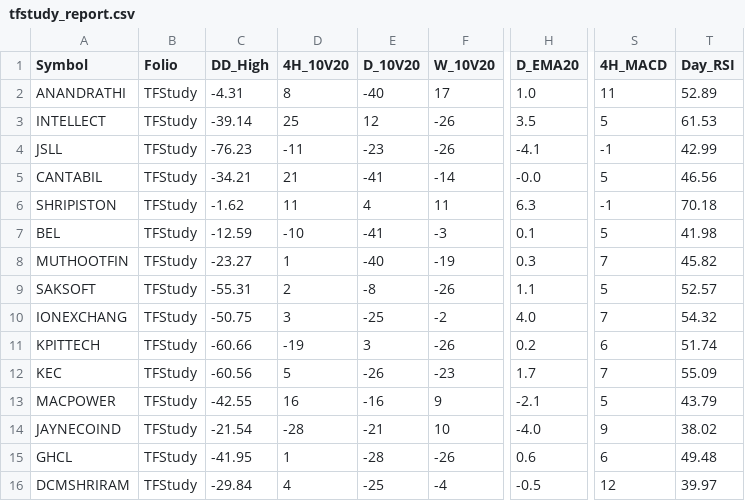
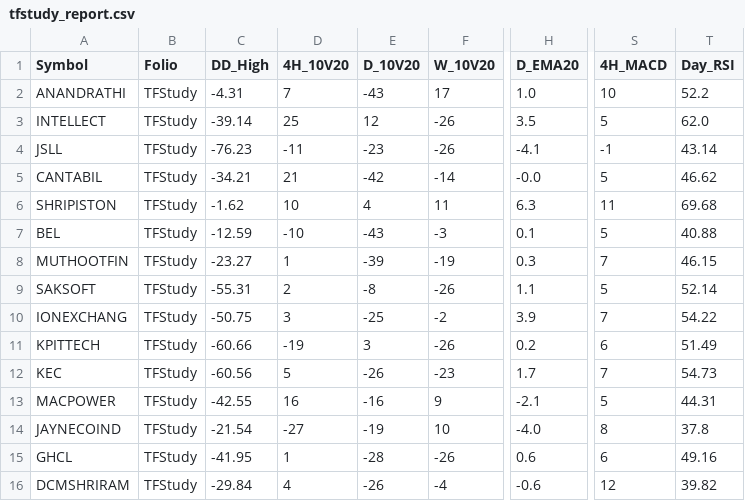
Before and after one commit to aypaninv/market-dashboard, a CSV file: tfstudy_report.csv, drawn as a sheet; only a part is shown, gaps mark what is left out; the diff covers the shown part only; the diff names each change by its address in the sheet, - before the commit and + after, or states it on an @@ line.

```diff
--- a/tfstudy_report.csv
+++ b/tfstudy_report.csv
-D2 (4H_10V20): 8
+D2 (4H_10V20): 7
-E2 (D_10V20): -40
+E2 (D_10V20): -43
-S2 (4H_MACD): 11
+S2 (4H_MACD): 10
-T2 (Day_RSI): 52.89
+T2 (Day_RSI): 52.2
-T3 (Day_RSI): 61.53
+T3 (Day_RSI): 62.0
-T4 (Day_RSI): 42.99
+T4 (Day_RSI): 43.14
-E5 (D_10V20): -41
+E5 (D_10V20): -42
-T5 (Day_RSI): 46.56
+T5 (Day_RSI): 46.62
-D6 (4H_10V20): 11
+D6 (4H_10V20): 10
-S6 (4H_MACD): -1
+S6 (4H_MACD): 11
-T6 (Day_RSI): 70.18
+T6 (Day_RSI): 69.68
-E7 (D_10V20): -41
+E7 (D_10V20): -43
-T7 (Day_RSI): 41.98
+T7 (Day_RSI): 40.88
-E8 (D_10V20): -40
+E8 (D_10V20): -39
-T8 (Day_RSI): 45.82
+T8 (Day_RSI): 46.15
-T9 (Day_RSI): 52.57
+T9 (Day_RSI): 52.14
-H10 (D_EMA20): 4.0
+H10 (D_EMA20): 3.9
-T10 (Day_RSI): 54.32
+T10 (Day_RSI): 54.22
-T11 (Day_RSI): 51.74
+T11 (Day_RSI): 51.49
-T12 (Day_RSI): 55.09
+T12 (Day_RSI): 54.73
-T13 (Day_RSI): 43.79
+T13 (Day_RSI): 44.31
-D14 (4H_10V20): -28
+D14 (4H_10V20): -27
-E14 (D_10V20): -21
+E14 (D_10V20): -19
-S14 (4H_MACD): 9
+S14 (4H_MACD): 8
-T14 (Day_RSI): 38.02
+T14 (Day_RSI): 37.8
-T15 (Day_RSI): 49.48
+T15 (Day_RSI): 49.16
-E16 (D_10V20): -25
+E16 (D_10V20): -26
-H16 (D_EMA20): -0.5
+H16 (D_EMA20): -0.6
-T16 (Day_RSI): 39.97
+T16 (Day_RSI): 39.82
```
Also changed, not shown: 147 edited cells elsewhere in this file, portfolio_report.csv, technical_symbol_data.csv, 4 other files.
